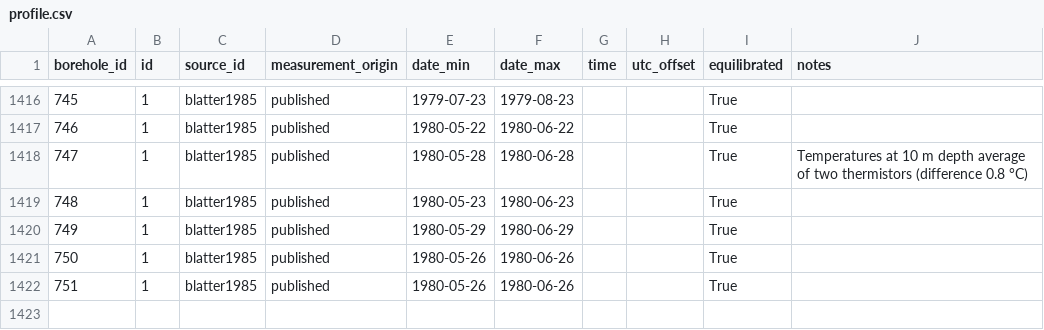
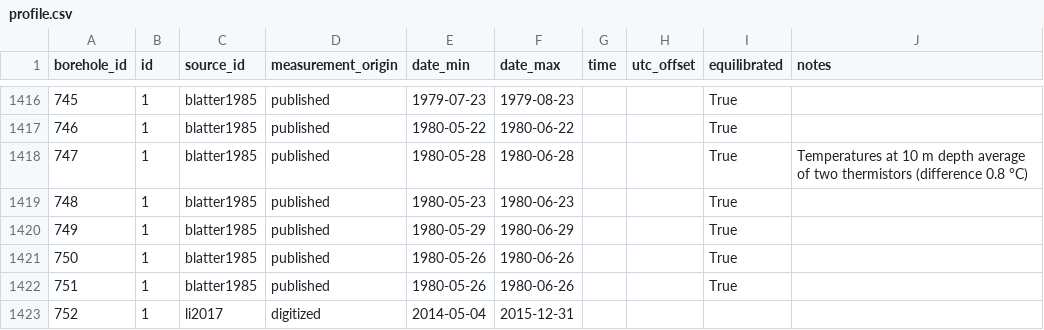
Before and after one commit to mjacqu/glenglat, a CSV file: data/profile.csv, drawn as a sheet; only a part is shown, gaps mark what is left out; the diff names each change by its address in the sheet, - before the commit and + after, or states it on an @@ line.

```diff
--- a/data/profile.csv
+++ b/data/profile.csv
+row 1423: 752 | 1 | li2017 | digitized | 2014-05-04 | 2015-12-31
```
Also changed, not shown: data/borehole.csv, data/measurement.csv, 3 other files.
